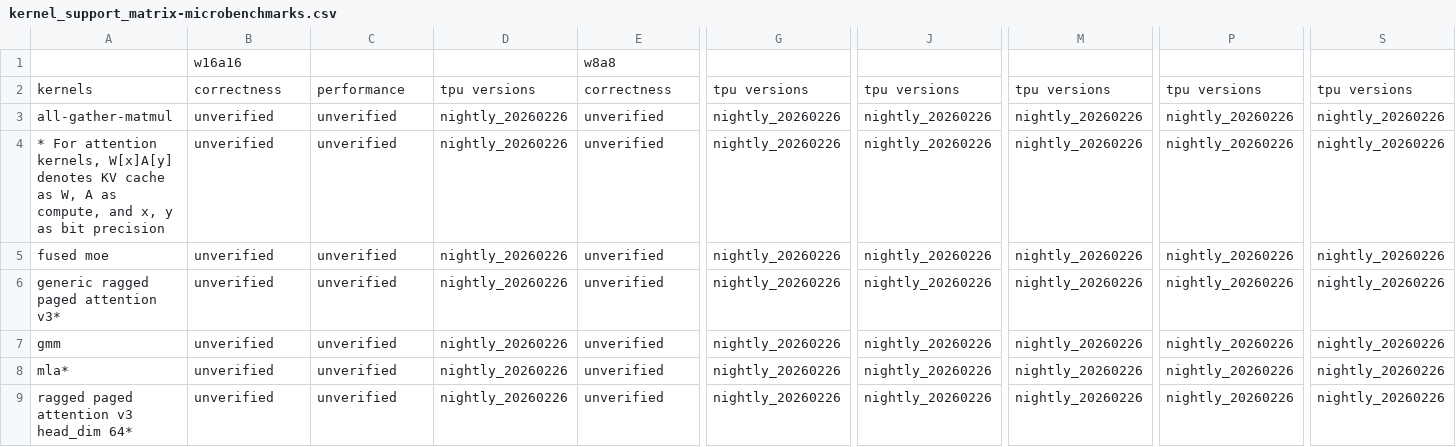
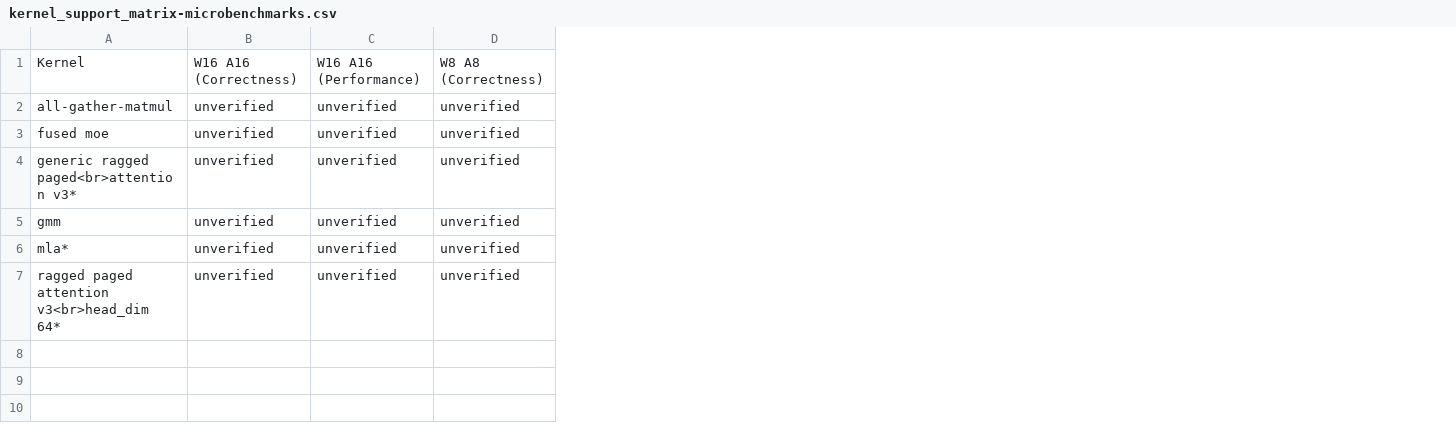
Before and after one commit to inkitori/claude-deepseek-v4, a CSV file: support_matrices/nightly/default/v6/kernel_support_matrix-microbenchmarks.csv, drawn as a sheet; only a part is shown, gaps mark what is left out; removed rows and columns are numbered as before the commit, all else as after; rows hold the shown columns only; the diff names each change by its address in the sheet, - before the commit and + after, or states it on an @@ line.

Commit message:
[skip ci] Update nightly support matrices (v6/v7)
Signed-off-by: Buildkite Bot <buildkite-bot@users.noreply.github.com>

```diff
--- a/support_matrices/nightly/default/v6/kernel_support_matrix-microbenchmarks.csv
+++ b/support_matrices/nightly/default/v6/kernel_support_matrix-microbenchmarks.csv
-column D, row 3: nightly_20260226; rows 5-9: all nightly_20260226
-column G, row 3: nightly_20260226; rows 5-9: all nightly_20260226
-column J, row 3: nightly_20260226; rows 5-9: all nightly_20260226
-column M, row 3: nightly_20260226; rows 5-9: all nightly_20260226
-column P, row 3: nightly_20260226; rows 5-9: all nightly_20260226
-column S, row 3: nightly_20260226; rows 5-9: all nightly_20260226
-row 1:  | w16a16 |  |  | w8a8
-row 2: kernels | correctness | performance | tpu versions | correctness | tpu versions | tpu versions | tpu versions | tpu versions | tpu versions
+row 1: Kernel | W16 A16 (Correctness) | W16 A16 (Performance) | W8 A8 (Correctness)
-row 4: * For attention kernels, W[x]A[y] denotes KV cache as W, A as compute, and x, y as bit precision | unverified | unverified | nightly_20260226 | unverified | nightly_20260226 | nightly_20260226 | nightly_20260226 | nightly_20260226 | nightly_20260226
-A4: generic ragged paged attention v3*
+A4: generic ragged paged<br>attention v3*
-A7: ragged paged attention v3 head_dim 64*
+A7: ragged paged attention v3<br>head_dim 64*
```
Also changed, not shown: support_matrices/nightly/default/v6/feature_support_matrix.csv, support_matrices/nightly/default/v6/model_support_matrix.csv, 3 other files.
